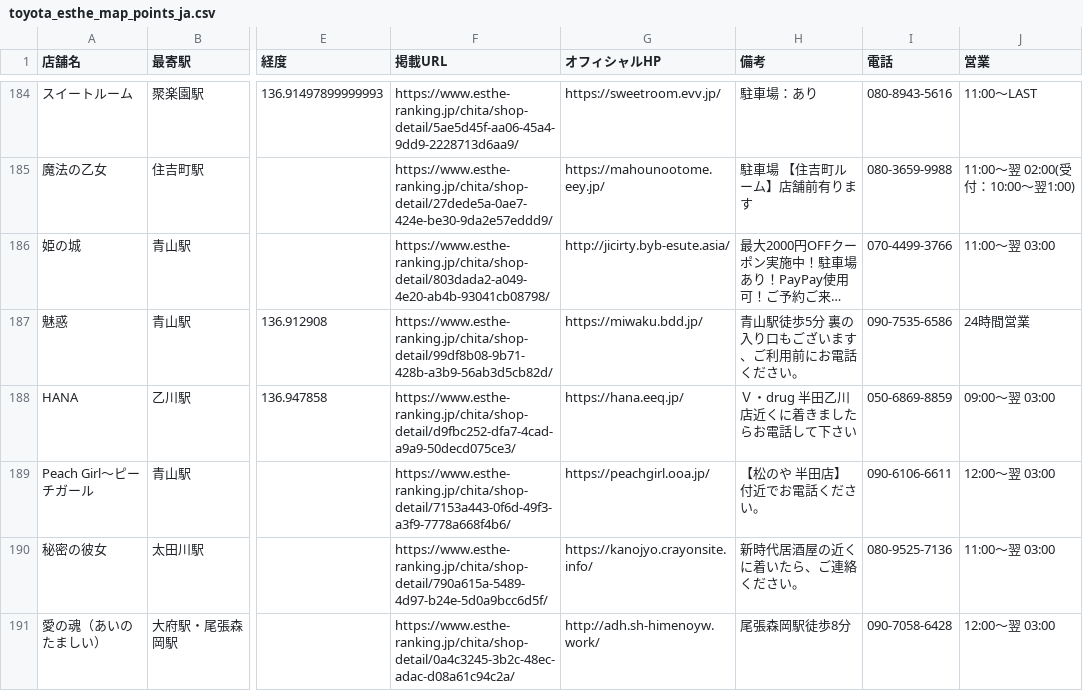
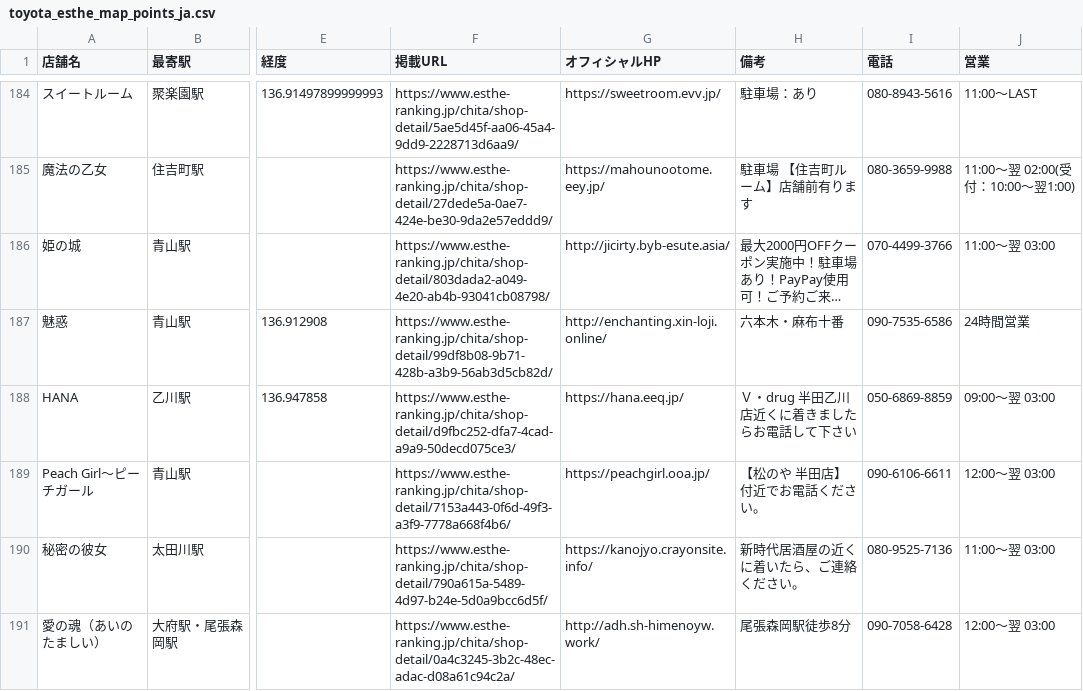
Before and after one commit to tknboon/esthe-viewer, a CSV file: toyota_esthe_map_points_ja.csv, drawn as a sheet; only a part is shown, gaps mark what is left out; long unchanged cells end in …; the diff covers the shown part only; the diff names each change by its address in the sheet, - before the commit and + after, or states it on an @@ line.

```diff
--- a/toyota_esthe_map_points_ja.csv
+++ b/toyota_esthe_map_points_ja.csv
-G187 (オフィシャルHP): https://miwaku.bdd.jp/
+G187 (オフィシャルHP): http://enchanting.xin-loji.online/
-H187 (備考): 青山駅徒歩5分 裏の入り口もございます、ご利用前にお電話ください。
+H187 (備考): 六本木・麻布十番
```
Also changed, not shown: 5 added rows, 2 removed rows and 81 edited cells elsewhere in this file, toyota_esthe_legacy_rows.csv, 6 other files.
